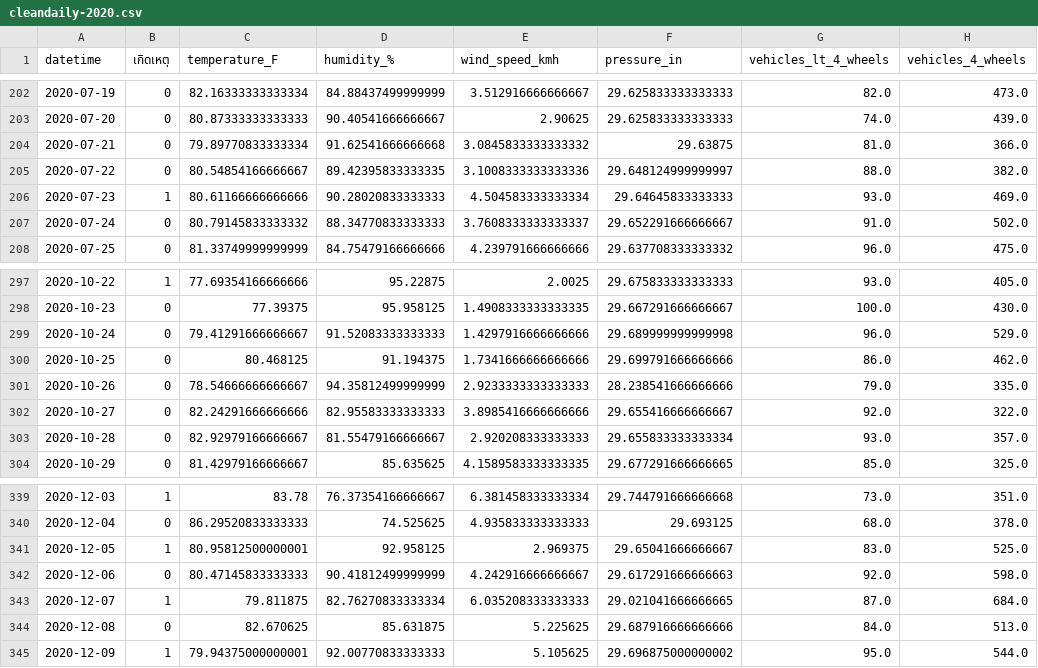
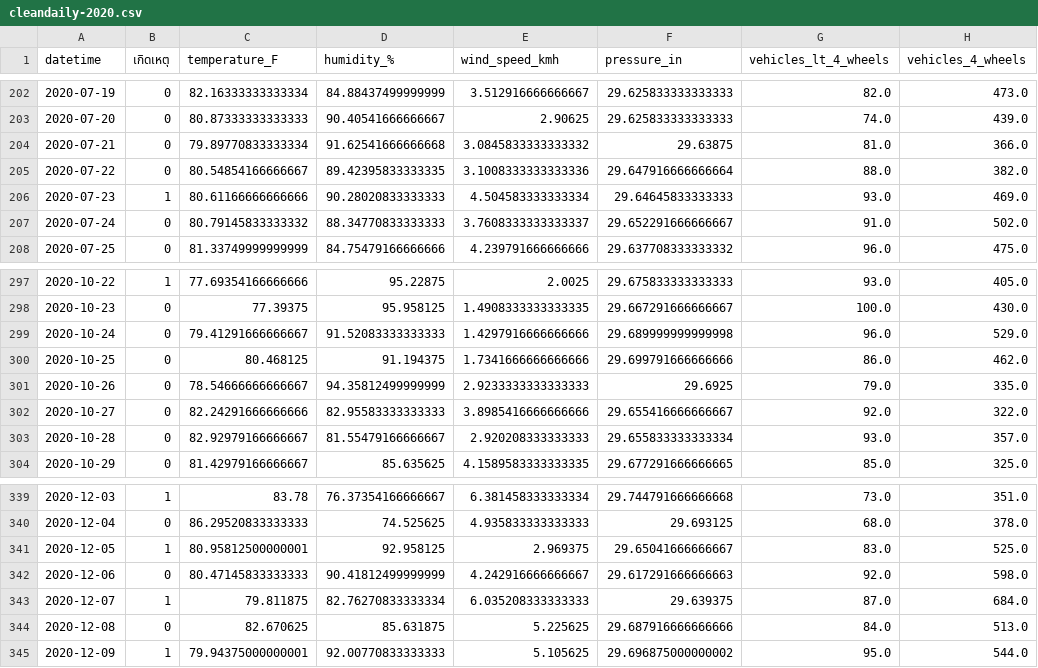
Before and after one commit to sakkarin31/CarAccident, a CSV file: dataset/cleandaily-2020.csv, drawn as a sheet; only a part is shown, gaps mark what is left out; the diff names each change by its address in the sheet, - before the commit and + after, or states it on an @@ line.

Commit message:
fix tool cleaning data

```diff
--- a/dataset/cleandaily-2020.csv
+++ b/dataset/cleandaily-2020.csv
-F205 (pressure_in): 29.648124999999997
+F205 (pressure_in): 29.647916666666664
-F301 (pressure_in): 28.238541666666666
+F301 (pressure_in): 29.6925
-F343 (pressure_in): 29.021041666666665
+F343 (pressure_in): 29.639375
```
Also changed, not shown: dataset/eda/songkhla_weather_2020-final_3class.csv, 26 other files.
